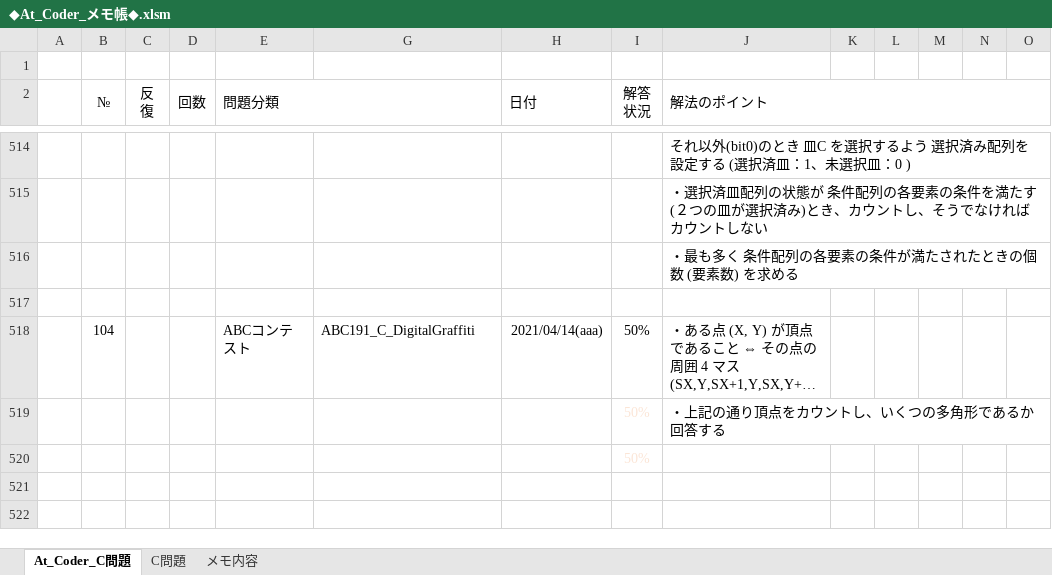
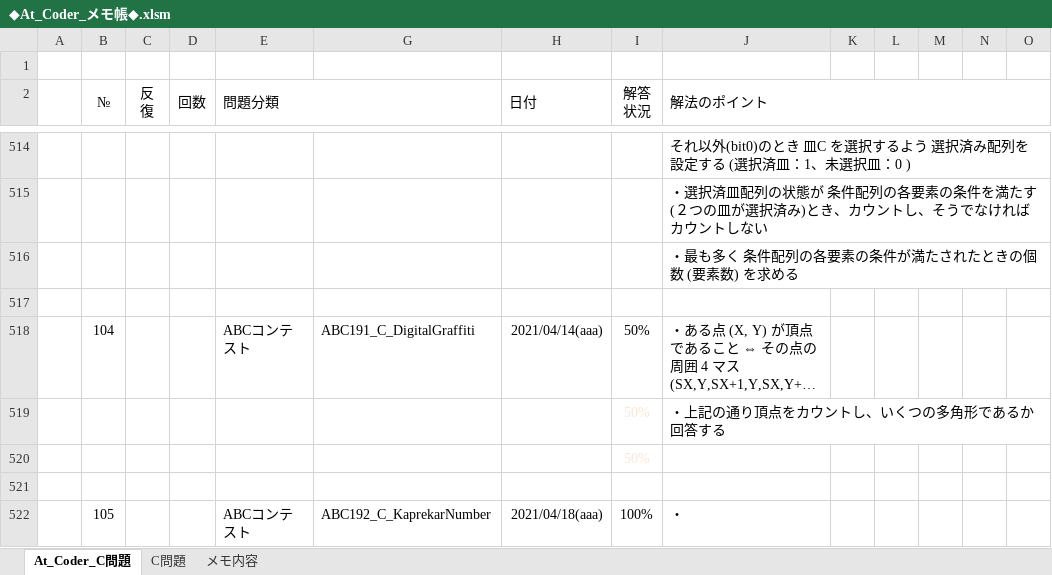
Before and after one commit to roshihie/At_Coder, an Excel workbook: ◆At_Coder_メモ帳◆.xlsm, sheet At_Coder_C問題, drawn as a sheet; only a part is shown, gaps mark what is left out; long unchanged cells end in …; values as stored, in another font and other column widths than the file's, no borders; charts and pictures and conditional formats not drawn; rows hold the shown columns only; the diff names each change by its address in the sheet, - before the commit and + after, or states it on an @@ line.

```diff
--- a/◆At_Coder_メモ帳◆.xlsm (sheet At_Coder_C問題)
+++ b/◆At_Coder_メモ帳◆.xlsm (sheet At_Coder_C問題)
+row 521: (empty)
+row 522:  | 105 |  |  | ABCコンテスト | ABC192_C_KaprekarNumber | 2021/04/18(aaa) | 100% | ・
```
Also changed, not shown: hidden cells, 1 other file.
